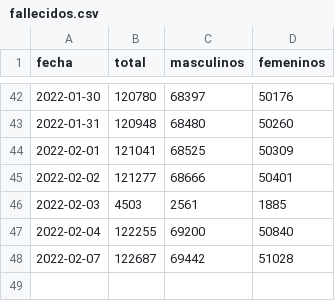
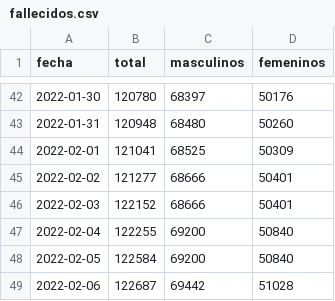
Before and after one commit to manucabral/Codavi, a CSV file: reportes/fallecidos.csv, drawn as a sheet; only a part is shown, gaps mark what is left out.

Commit message:
Update fallecidos.csv

```diff
--- a/reportes/fallecidos.csv
+++ b/reportes/fallecidos.csv
@@ -45,4 +45,5 @@ fecha,total,masculinos,femeninos
 2022-02-02,121277,68666,50401
-2022-02-03,4503,2561,1885
+2022-02-03,122152,68666,50401
 2022-02-04,122255,69200,50840
-2022-02-07,122687,69442,51028
+2022-02-05,122584,69200,50840
+2022-02-06,122687,69442,51028
```
